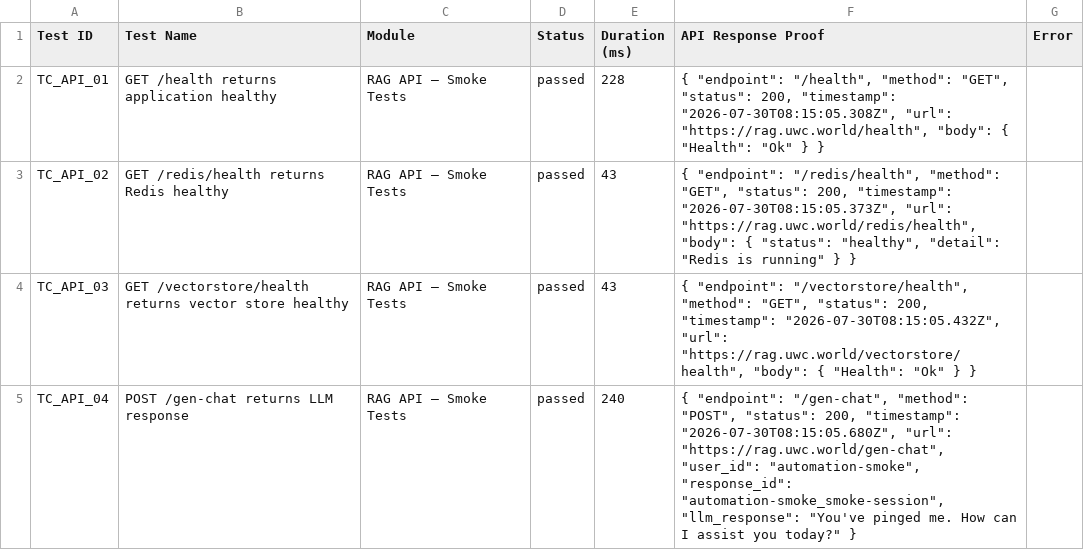
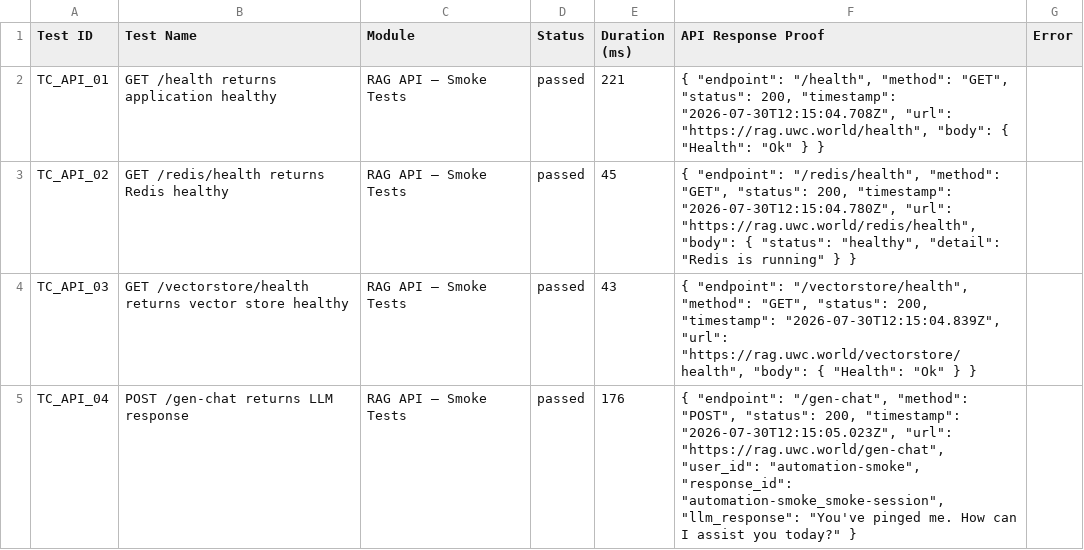
Before and after one commit to Shunyalabsai/asksam-automation, a CSV file: docs/exports/current-run.csv, drawn as a sheet; only a part is shown; the diff covers the shown part only.

```diff
--- a/docs/exports/current-run.csv
+++ b/docs/exports/current-run.csv
@@ -1,5 +1,5 @@
 Test ID,Test Name,Module,Status,Duration (ms),API Response Proof,Error
-"TC_API_01","GET /health returns application healthy","RAG API — Smoke Tests","passed",228,"{   ""endpoint"": ""/health"",   ""method"": ""GET"",   ""status"": 200,   ""timestamp"": ""2026-07-30T08:15:05.308Z"",   ""url"": ""https://rag.uwc.world/health"",   ""body"": {     ""Health"": ""Ok""   } }",""
-"TC_API_02","GET /redis/health returns Redis healthy","RAG API — Smoke Tests","passed",43,"{   ""endpoint"": ""/redis/health"",   ""method"": ""GET"",   ""status"": 200,   ""timestamp"": ""2026-07-30T08:15:05.373Z"",   ""url"": ""https://rag.uwc.world/redis/health"",   ""body"": {     ""status"": ""healthy"",     ""detail"": ""Redis is running""   } }",""
-"TC_API_03","GET /vectorstore/health returns vector store healthy","RAG API — Smoke Tests","passed",43,"{   ""endpoint"": ""/vectorstore/health"",   ""method"": ""GET"",   ""status"": 200,   ""timestamp"": ""2026-07-30T08:15:05.432Z"",   ""url"": ""https://rag.uwc.world/vectorstore/health"",   ""body"": {     ""Health"": ""Ok""   } }",""
-"TC_API_04","POST /gen-chat returns LLM response","RAG API — Smoke Tests","passed",240,"{   ""endpoint"": ""/gen-chat"",   ""method"": ""POST"",   ""status"": 200,   ""timestamp"": ""2026-07-30T08:15:05.680Z"",   ""url"": ""https://rag.uwc.world/gen-chat"",   ""user_id"": ""automation-smoke"",   ""response_id"": ""automation-smoke_smoke-session"",   ""llm_response"": ""You've pinged me. How can I assist you today?"" }",""
+"TC_API_01","GET /health returns application healthy","RAG API — Smoke Tests","passed",221,"{   ""endpoint"": ""/health"",   ""method"": ""GET"",   ""status"": 200,   ""timestamp"": ""2026-07-30T12:15:04.708Z"",   ""url"": ""https://rag.uwc.world/health"",   ""body"": {     ""Health"": ""Ok""   } }",""
+"TC_API_02","GET /redis/health returns Redis healthy","RAG API — Smoke Tests","passed",45,"{   ""endpoint"": ""/redis/health"",   ""method"": ""GET"",   ""status"": 200,   ""timestamp"": ""2026-07-30T12:15:04.780Z"",   ""url"": ""https://rag.uwc.world/redis/health"",   ""body"": {     ""status"": ""healthy"",     ""detail"": ""Redis is running""   } }",""
+"TC_API_03","GET /vectorstore/health returns vector store healthy","RAG API — Smoke Tests","passed",43,"{   ""endpoint"": ""/vectorstore/health"",   ""method"": ""GET"",   ""status"": 200,   ""timestamp"": ""2026-07-30T12:15:04.839Z"",   ""url"": ""https://rag.uwc.world/vectorstore/health"",   ""body"": {     ""Health"": ""Ok""   } }",""
+"TC_API_04","POST /gen-chat returns LLM response","RAG API — Smoke Tests","passed",176,"{   ""endpoint"": ""/gen-chat"",   ""method"": ""POST"",   ""status"": 200,   ""timestamp"": ""2026-07-30T12:15:05.023Z"",   ""url"": ""https://rag.uwc.world/gen-chat"",   ""user_id"": ""automation-smoke"",   ""response_id"": ""automation-smoke_smoke-session"",   ""llm_response"": ""You've pinged me. How can I assist you today?"" }",""
```
Also changed, not shown: 17 edited cells elsewhere in this file, docs/exports/all-runs-summary.csv, 16 other files.
